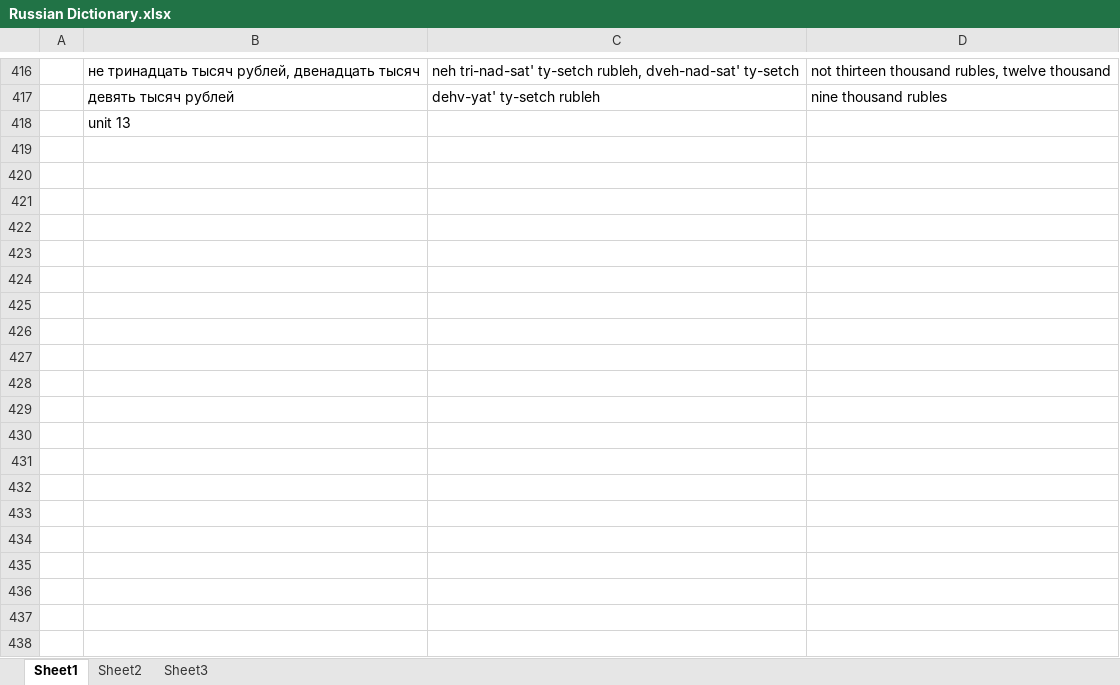
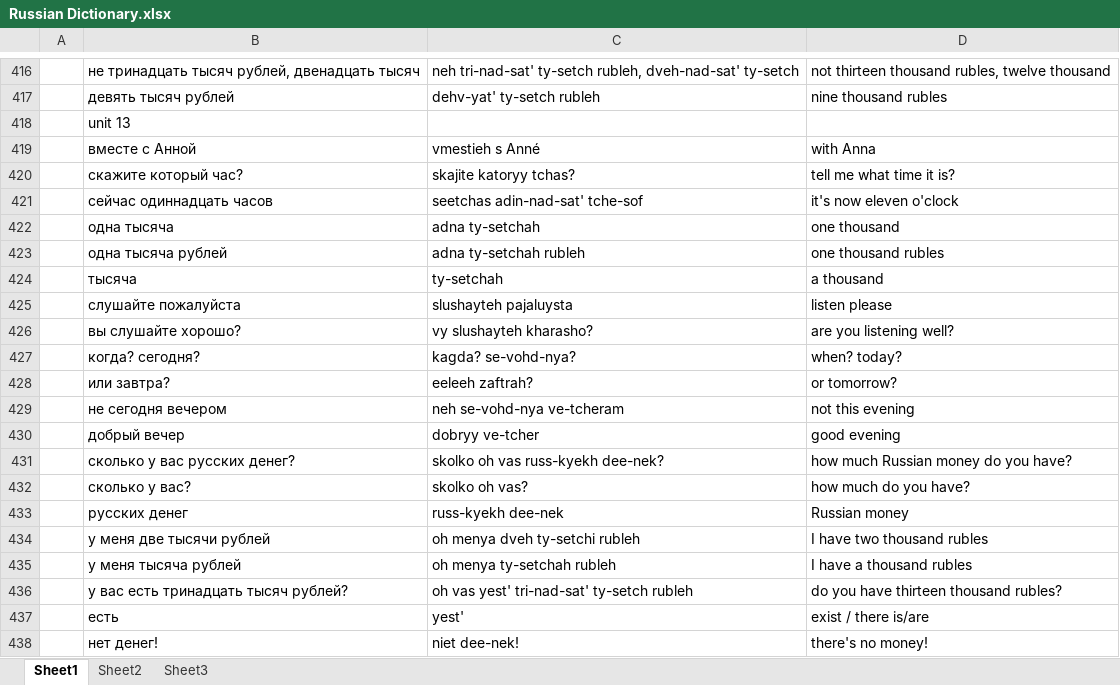
Before and after one commit to amkhal2/russian, an Excel workbook: Russian Dictionary.xlsx, sheet Sheet1, drawn as a sheet; only a part is shown, gaps mark what is left out; values as stored, in another font and other column widths than the file's, no borders; conditional formats not drawn; the diff covers the shown part only; the diff names each change by its address in the sheet, - before the commit and + after, or states it on an @@ line.

```diff
--- a/Russian Dictionary.xlsx (sheet Sheet1)
+++ b/Russian Dictionary.xlsx (sheet Sheet1)
+row 419:  | вместе с Анной | vmestieh s Anné | with Anna
+row 420:  | скажите который час? | skajite katoryy tchas? | tell me what time it is?
+row 421:  | сейчас одиннадцать часов | seetchas adin-nad-sat' tche-sof | it's now eleven o'clock
+row 422:  | одна тысяча | adna ty-setchah | one thousand
+row 423:  | одна тысяча рублей | adna ty-setchah rubleh | one thousand rubles
+row 424:  | тысяча | ty-setchah | a thousand
+row 425:  | слушайте пожалуйста | slushayteh pajaluysta | listen please
+row 426:  | вы слушайте хорошо? | vy slushayteh kharasho? | are you listening well?
+row 427:  | когда? сегодня? | kagda? se-vohd-nya? | when? today?
+row 428:  | или завтра? | eeleeh zaftrah? | or tomorrow?
+row 429:  | не сегодня вечером | neh se-vohd-nya ve-tcheram | not this evening
+row 430:  | добрый вечер | dobryy ve-tcher | good evening
+row 431:  | сколько у вас русских денег? | skolko oh vas russ-kyekh dee-nek? | how much Russian money do you have?
+row 432:  | сколько у вас? | skolko oh vas? | how much do you have?
+row 433:  | русских денег | russ-kyekh dee-nek | Russian money
+row 434:  | у меня две тысячи рублей | oh menya dveh ty-setchi rubleh | I have two thousand rubles
+row 435:  | у меня тысяча рублей | oh menya ty-setchah rubleh | I have a thousand rubles
+row 436:  | у вас есть тринадцать тысяч рублей? | oh vas yest' tri-nad-sat' ty-setch rubleh | do you have thirteen thousand rubles?
+row 437:  | есть | yest' | exist / there is/are
+row 438:  | нет денег! | niet dee-nek! | there's no money!
```
Also changed, not shown: 37 added rows elsewhere in this sheet, 1 other file.
